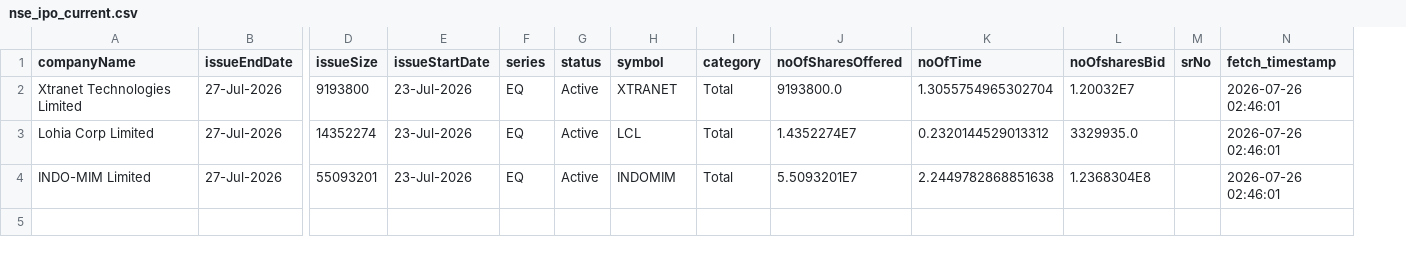
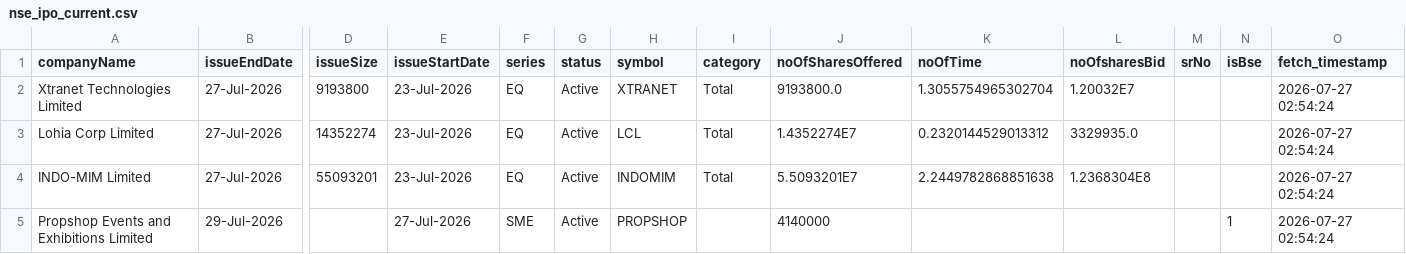
Before and after one commit to DharmGadhiya/MarketMind, a CSV file: backend/Logic Files/nse_ipo_current.csv, drawn as a sheet; only a part is shown, gaps mark what is left out; addresses are those after the commit; rows hold the shown columns only; the diff names each change by its address in the sheet, - before the commit and + after, or states it on an @@ line.

```diff
--- a/backend/Logic Files/nse_ipo_current.csv
+++ b/backend/Logic Files/nse_ipo_current.csv
+column N (isBse), empty
-O2:O4 (fetch_timestamp): 2026-07-26 02:46:01
+O2:O4 (fetch_timestamp): 2026-07-27 02:54:24
+row 5: Propshop Events and Exhibitions Limited | 29-Jul-2026 |  | 27-Jul-2026 | SME | Active | PROPSHOP |  | 4140000 |  |  |  | 1 | 2026-07-27 02:54:24
```
Also changed, not shown: backend/Logic Files/nse_corporate_announcements.csv, backend/Logic Files/nse_ipo_past.csv, 1 other file.
